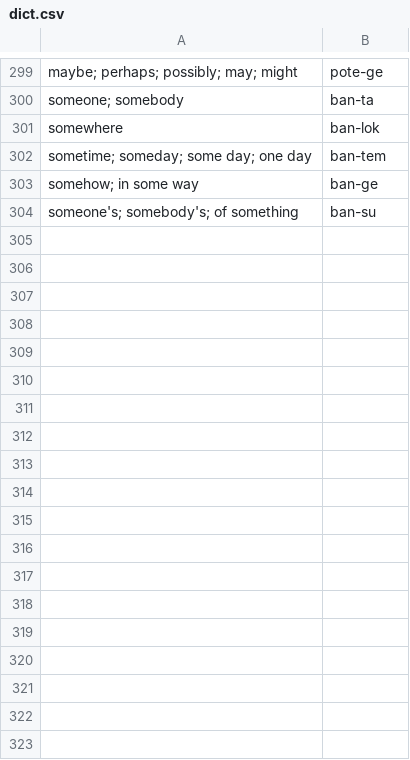
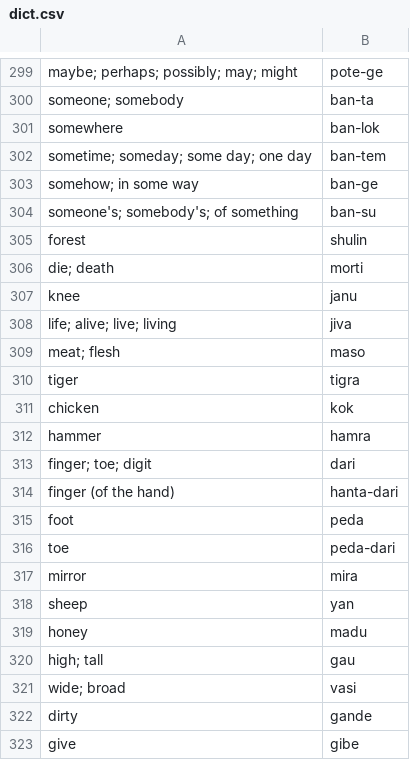
Before and after one commit to ChristianSi/komusan, a CSV file: data/dict.csv, drawn as a sheet; only a part is shown, gaps mark what is left out.

```diff
--- a/data/dict.csv
+++ b/data/dict.csv
@@ -304 +304,20 @@ somehow; in some way,ban-ge
 someone's; somebody's; of something,ban-su
+forest,shulin
+die; death,morti
+knee,janu
+life; alive; live; living,jiva
+meat; flesh,maso
+tiger,tigra
+chicken,kok
+hammer,hamra
+finger; toe; digit,dari
+finger (of the hand),hanta-dari
+foot,peda
+toe,peda-dari
+mirror,mira
+sheep,yan
+honey,madu
+high; tall,gau
+wide; broad,vasi
+dirty,gande
+give,gibe
```
Also changed, not shown: 4 other files.
